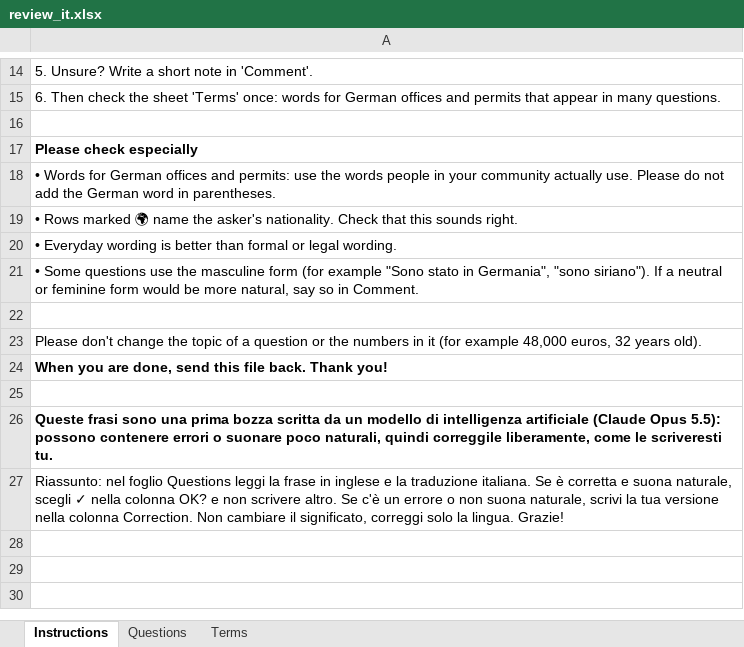
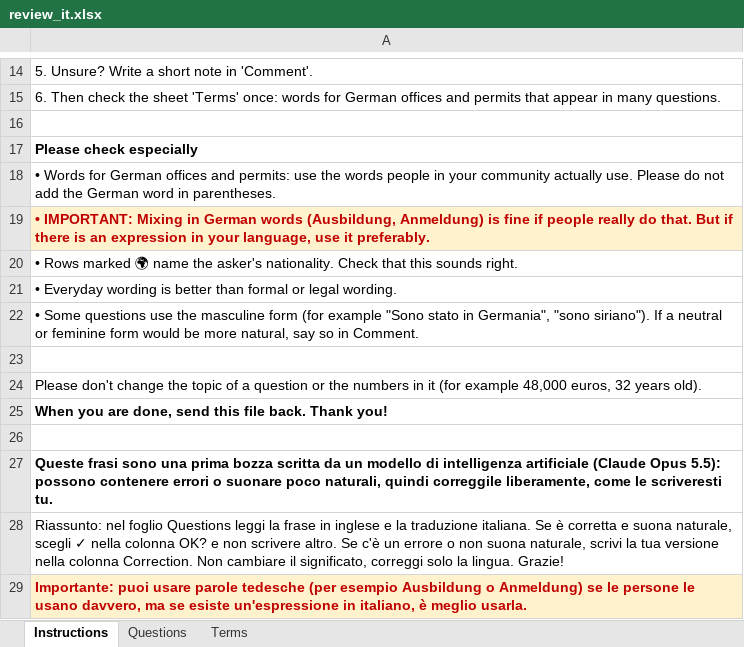
Before and after one commit to eyun17/Ge-lyglot, an Excel workbook: review/review_it.xlsx, sheet Instructions, drawn as a sheet; only a part is shown, gaps mark what is left out; values as stored, in another font and other column widths than the file's, no borders; the diff names each change by its address in the sheet, - before the commit and + after, or states it on an @@ line.

```diff
--- a/review/review_it.xlsx (sheet Instructions)
+++ b/review/review_it.xlsx (sheet Instructions)
+row 19: • IMPORTANT: Mixing in German words (Ausbildung, Anmeldung) is fine if people really do that. But if there is an expression in your language, use it preferably.
+row 29: Importante: puoi usare parole tedesche (per esempio Ausbildung o Anmeldung) se le persone le usano davvero, ma se esiste un'espressione in italiano, è meglio usarla.
```
Also changed, not shown: review/review_ar.xlsx, review/review_ar_sy.xlsx, 36 other files.
